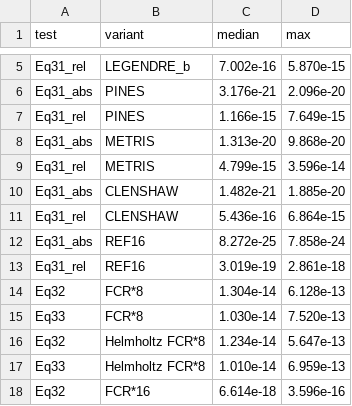
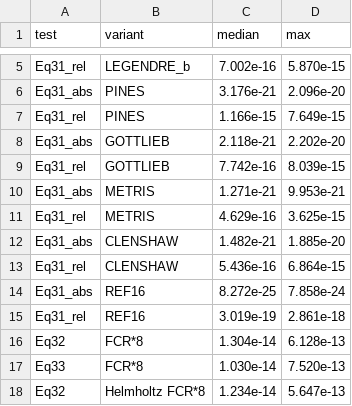
Before and after one commit to giovannifereoli/geopotential-synthesis-bench, a CSV file: results_rust/accuracy_summary.csv, drawn as a sheet; only a part is shown, gaps mark what is left out; the shorter side is filled out with more unchanged rows.

```diff
--- a/results_rust/accuracy_summary.csv
+++ b/results_rust/accuracy_summary.csv
@@ -7,4 +7,6 @@ Eq31_abs,PINES,3.176e-21,2.096e-20
 Eq31_rel,PINES,1.166e-15,7.649e-15
-Eq31_abs,METRIS,1.313e-20,9.868e-20
-Eq31_rel,METRIS,4.799e-15,3.596e-14
+Eq31_abs,GOTTLIEB,2.118e-21,2.202e-20
+Eq31_rel,GOTTLIEB,7.742e-16,8.039e-15
+Eq31_abs,METRIS,1.271e-21,9.953e-21
+Eq31_rel,METRIS,4.629e-16,3.625e-15
 Eq31_abs,CLENSHAW,1.482e-21,1.885e-20
```
Also changed, not shown: results/accuracy_summary.csv, results/precision_summary.csv, 50 other files.
